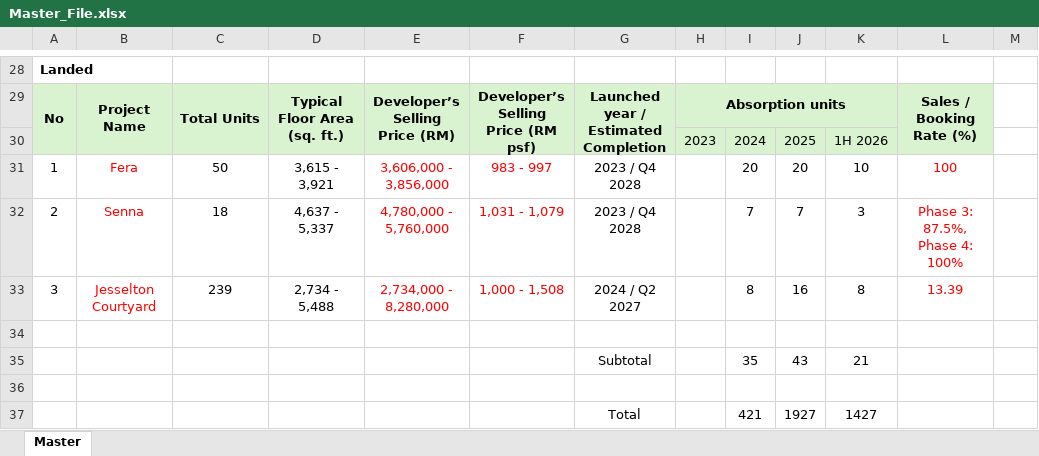
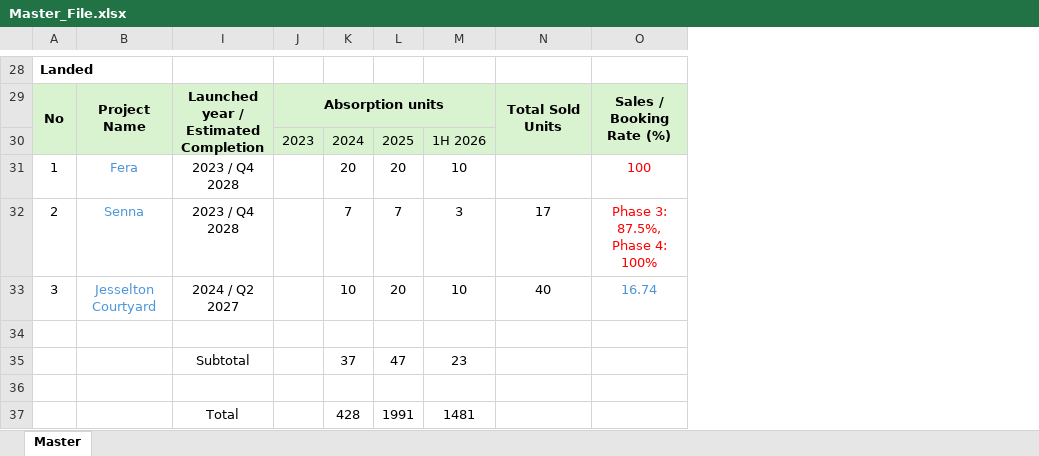
Before and after one commit to brandonkow/absorption, an Excel workbook: public/Master_File.xlsx, sheet Master, drawn as a sheet; only a part is shown, gaps mark what is left out; values as stored, in another font and other column widths than the file's, no borders; charts and pictures not drawn; removed rows and columns are numbered as before the commit, all else as after; the diff covers the shown part only; the diff names each change by its address in the sheet, - before the commit and + after, or states it on an @@ line.

```diff
--- a/public/Master_File.xlsx (sheet Master)
+++ b/public/Master_File.xlsx (sheet Master)
@@ column C hidden, rows 29-33: Total Units |  | 50 | 18 | 239 @@
@@ column D hidden, rows 29-33: Typical Floor Area (sq. ft.) |  | 3,615 - 3,921 | 4,637 - 5,337 | 2,734 - 5,488 @@
@@ column E hidden, rows 29-33: Developer’s Selling Price (RM) |  | 3,606,000 - 3,856,000 | 4,780,000 - 5,760,000 | 2,734,000 - 8,280,000 @@
@@ column F hidden, rows 29-33: Developer’s Selling Price (RM psf) |  | 983 - 997 | 1,031 - 1,079 | 1,000 - 1,508 @@
+column N, rows 29-33: Total Sold Units |  |  | 17 | 40
-column M, empty
-B31:B33 text colour: #FF0000
+B31:B33 text colour: #4E95D9
-K33: 8
+K33: 10
-L33: 16
+L33: 20
-M33: 8
+M33: 10
-O33: 13.39
+O33: 16.74
-O33 text colour: #FF0000
+O33 text colour: #4E95D9
-row 35:  |  |  |  |  |  | Subtotal |  | 35 | 43 | 21
+row 35:  |  | Subtotal |  | 37 | 47 | 23
-row 37:  |  |  |  |  |  | Total |  | 421 | 1927 | 1427
+row 37:  |  | Total |  | 428 | 1991 | 1481
```
Also changed, not shown: 1 added row, 1 removed row, 53 edited cells and cell formats elsewhere in this sheet, formulas that keep their value, hidden cells, charts or pictures, 3 other files.
